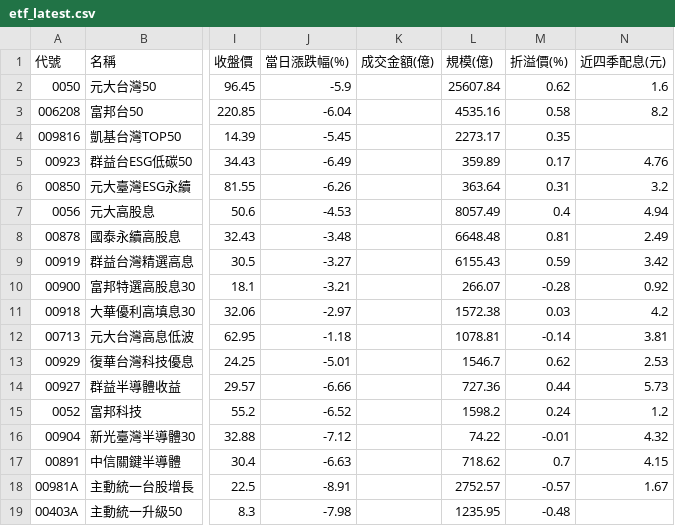
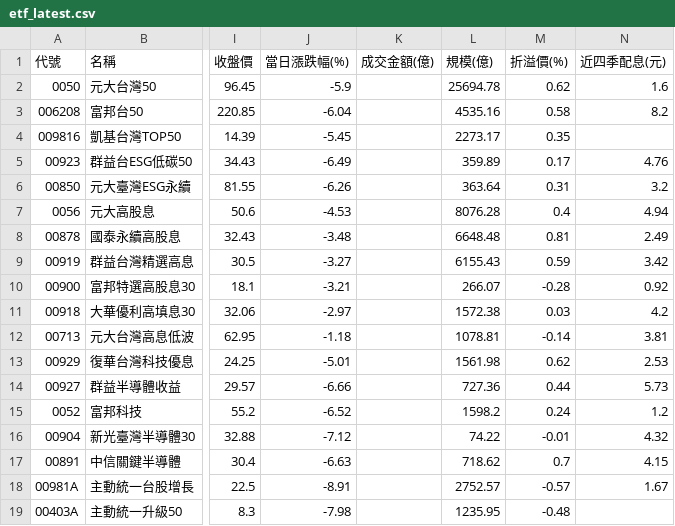
Before and after one commit to jasonlin777/-tw-stock-dashboard, a CSV file: output/etf_latest.csv, drawn as a sheet; only a part is shown, gaps mark what is left out; the diff names each change by its address in the sheet, - before the commit and + after, or states it on an @@ line.

```diff
--- a/output/etf_latest.csv
+++ b/output/etf_latest.csv
-L2 (規模(億)): 25607.84
+L2 (規模(億)): 25694.78
-L7 (規模(億)): 8057.49
+L7 (規模(億)): 8076.28
-L13 (規模(億)): 1546.7
+L13 (規模(億)): 1561.98
```
Also changed, not shown: output/etf_holdings.csv, output/etf_holdings_latest.csv, 10 other files.
